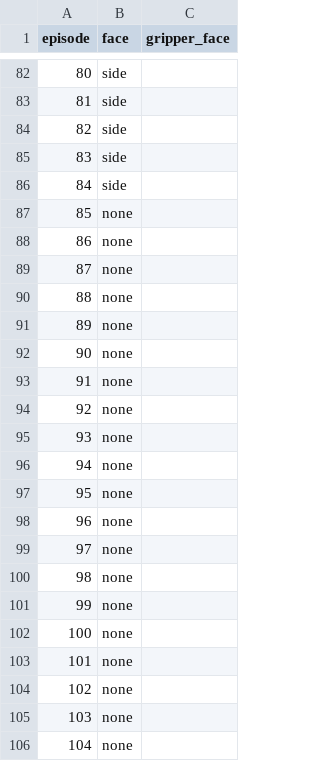
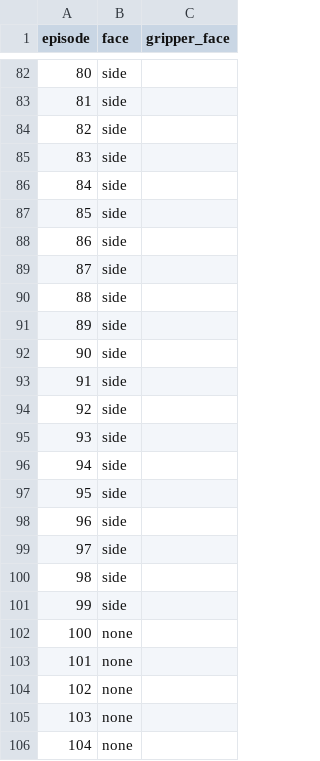
Before and after one commit to colaider/IntelRobotChallangeGigglers, a CSV file: dataset/lerobot_side_faces.csv, drawn as a sheet; only a part is shown, gaps mark what is left out.

```diff
--- a/dataset/lerobot_side_faces.csv
+++ b/dataset/lerobot_side_faces.csv
@@ -86,17 +86,17 @@ episode,face,gripper_face
 84,side,
-85,none,
-86,none,
-87,none,
-88,none,
-89,none,
-90,none,
-91,none,
-92,none,
-93,none,
-94,none,
-95,none,
-96,none,
-97,none,
-98,none,
-99,none,
+85,side,
+86,side,
+87,side,
+88,side,
+89,side,
+90,side,
+91,side,
+92,side,
+93,side,
+94,side,
+95,side,
+96,side,
+97,side,
+98,side,
+99,side,
 100,none,
```
Also changed, not shown: 3 other files.
